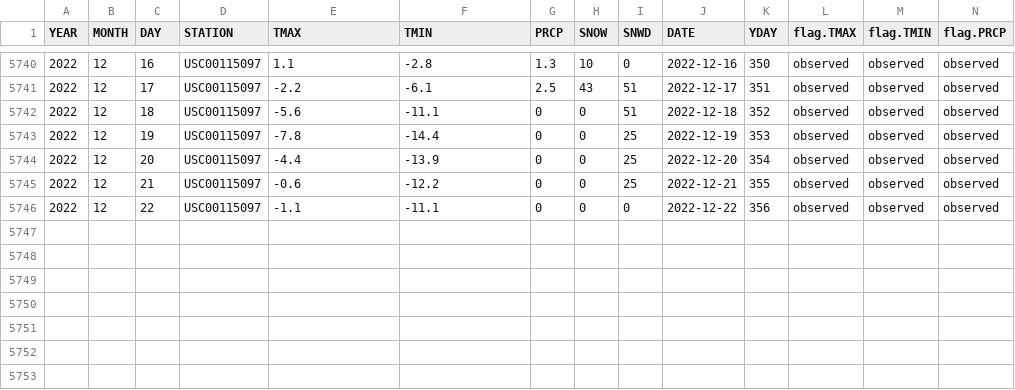
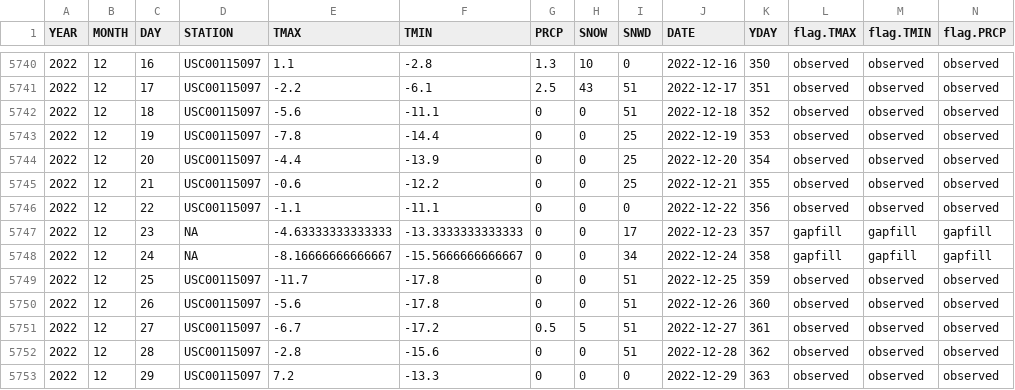
Before and after one commit to MortonArb-ForestEcology/Phenology_LivingCollections, a CSV file: data_raw/meteorology/GHCN_extracted/USC00115097_latest.csv, drawn as a sheet; only a part is shown, gaps mark what is left out; rows hold the shown columns only; the diff names each change by its address in the sheet, - before the commit and + after, or states it on an @@ line.

Commit message:
fixes
fixed a date error

```diff
--- a/data_raw/meteorology/GHCN_extracted/USC00115097_latest.csv
+++ b/data_raw/meteorology/GHCN_extracted/USC00115097_latest.csv
+row 5747: 2022 | 12 | 23 | NA | -4.63333333333333 | -13.3333333333333 | 0 | 0 | 17 | 2022-12-23 | 357 | gapfill | gapfill | gapfill
+row 5748: 2022 | 12 | 24 | NA | -8.16666666666667 | -15.5666666666667 | 0 | 0 | 34 | 2022-12-24 | 358 | gapfill | gapfill | gapfill
+row 5749: 2022 | 12 | 25 | USC00115097 | -11.7 | -17.8 | 0 | 0 | 51 | 2022-12-25 | 359 | observed | observed | observed
+row 5750: 2022 | 12 | 26 | USC00115097 | -5.6 | -17.8 | 0 | 0 | 51 | 2022-12-26 | 360 | observed | observed | observed
+row 5751: 2022 | 12 | 27 | USC00115097 | -6.7 | -17.2 | 0.5 | 5 | 51 | 2022-12-27 | 361 | observed | observed | observed
+row 5752: 2022 | 12 | 28 | USC00115097 | -2.8 | -15.6 | 0 | 0 | 51 | 2022-12-28 | 362 | observed | observed | observed
+row 5753: 2022 | 12 | 29 | USC00115097 | 7.2 | -13.3 | 0 | 0 | 0 | 2022-12-29 | 363 | observed | observed | observed
```
Also changed, not shown: 1 other file.
